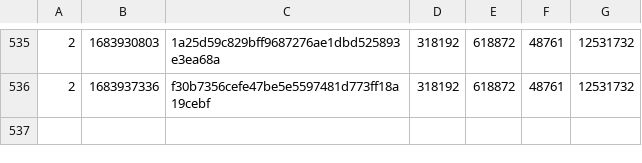
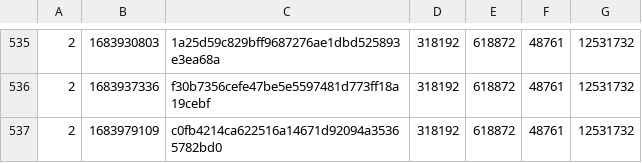
Before and after one commit to SAT-R/sa2, a CSV file: reports/progress-sa2-matching.csv, drawn as a sheet; only a part is shown, gaps mark what is left out; the diff names each change by its address in the sheet, - before the commit and + after, or states it on an @@ line.

Commit message:
get closer to europe match

```diff
--- a/reports/progress-sa2-matching.csv
+++ b/reports/progress-sa2-matching.csv
+row 537: 2 | 1683979109 | c0fb4214ca622516a14671d92094a35365782bd0 | 318192 | 618872 | 48761 | 12531732
```
Also changed, not shown: reports/progress-sa2-nonmatching.csv, 1 other file.
